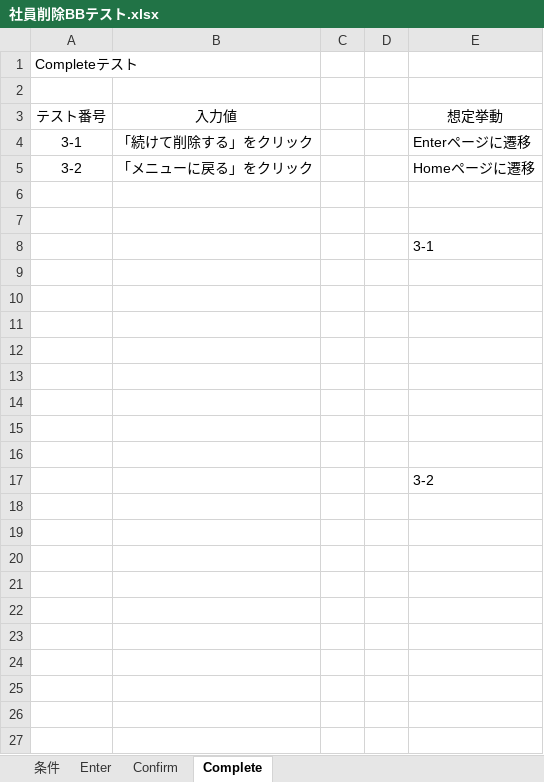
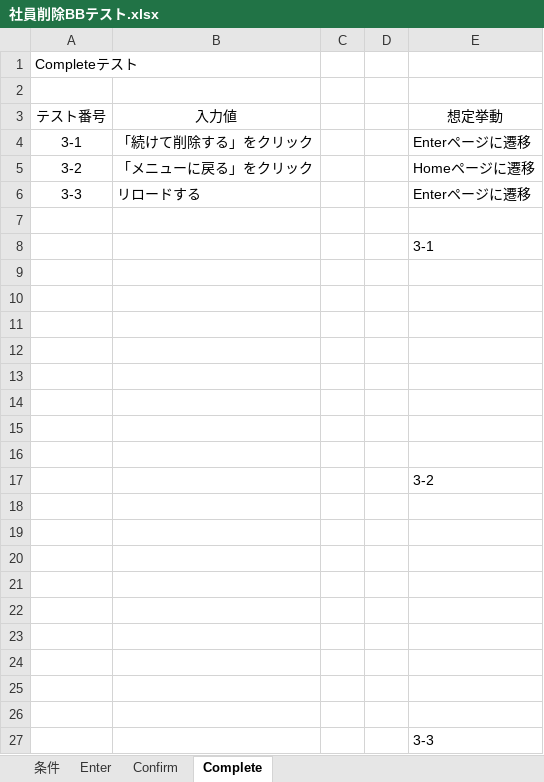
Before and after one commit to da122122122G/csharp_training_202605, an Excel workbook: docs/03_tests/社員削除BBテスト.xlsx, sheet Complete, drawn as a sheet; values as stored, in another font and other column widths than the file's, no borders; charts and pictures not drawn; the diff names each change by its address in the sheet, - before the commit and + after, or states it on an @@ line.

```diff
--- a/docs/03_tests/社員削除BBテスト.xlsx (sheet Complete)
+++ b/docs/03_tests/社員削除BBテスト.xlsx (sheet Complete)
-row 6: (empty)
+row 6: 3-3 | リロードする |  |  | Enterページに遷移
+row 18: (empty)
+row 19: (empty)
+row 20: (empty)
+row 21: (empty)
+row 22: (empty)
+row 23: (empty)
+row 24: (empty)
+row 25: (empty)
+row 26: (empty)
+row 27:  |  |  |  | 3-3
```
Also changed, not shown: sheet Confirm, charts or pictures, docs/03_tests/部署削除BBテスト.xlsx, docs/03_tests/部署登録BBテスト.xlsx, 1 other file.
